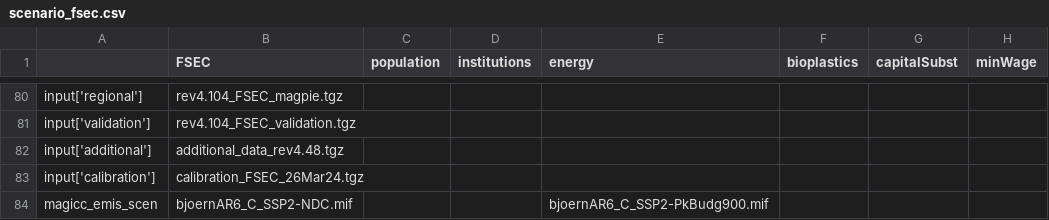
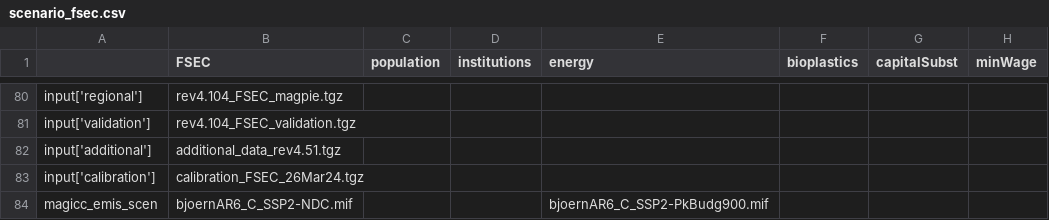
Before and after one commit to magpiemodel/magpie, a CSV file: config/scenario_fsec.csv, drawn as a sheet; only a part is shown, gaps mark what is left out; the diff names each change by its address in the sheet, - before the commit and + after, or states it on an @@ line.

Commit message:
bugfix

```diff
--- a/config/scenario_fsec.csv
+++ b/config/scenario_fsec.csv
-B82 (FSEC): additional_data_rev4.48.tgz
+B82 (FSEC): additional_data_rev4.51.tgz
```
